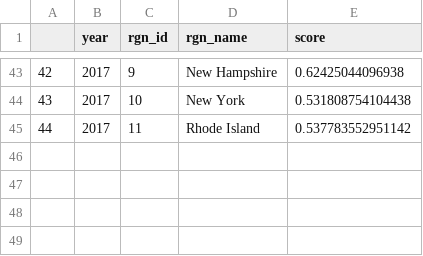
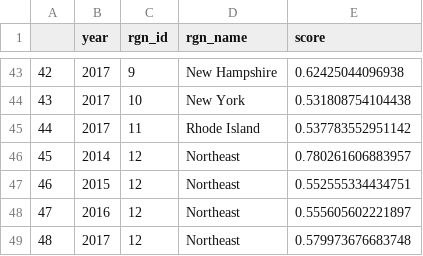
Before and after one commit to OHI-Northeast/ne-scores, a CSV file: region/layers/cc_acid.csv, drawn as a sheet; only a part is shown, gaps mark what is left out.

Commit message:
added region 12 to oa prs layer, and rewrote the code for the 3 aquaculture prs layers (disease, esacpes, hab destruction) to work with the mar_production.csv layer that already has region 12 calculated

```diff
--- a/region/layers/cc_acid.csv
+++ b/region/layers/cc_acid.csv
@@ -45 +45,5 @@
 "44",2017,11,"Rhode Island",0.537783552951142
+"45",2014,12,"Northeast",0.780261606883957
+"46",2015,12,"Northeast",0.552555334434751
+"47",2016,12,"Northeast",0.555605602221897
+"48",2017,12,"Northeast",0.579973676683748
```
Also changed, not shown: region/layers/prs_aqua_hab.csv, region/layers/prs_disease.csv, 1 other file.
